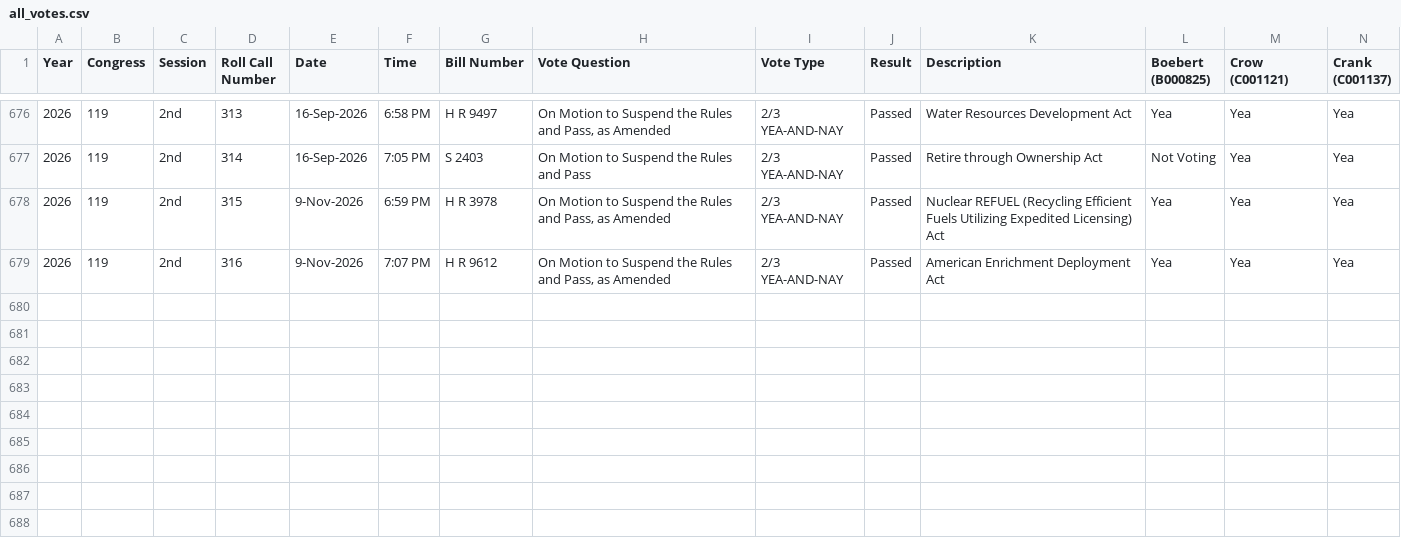
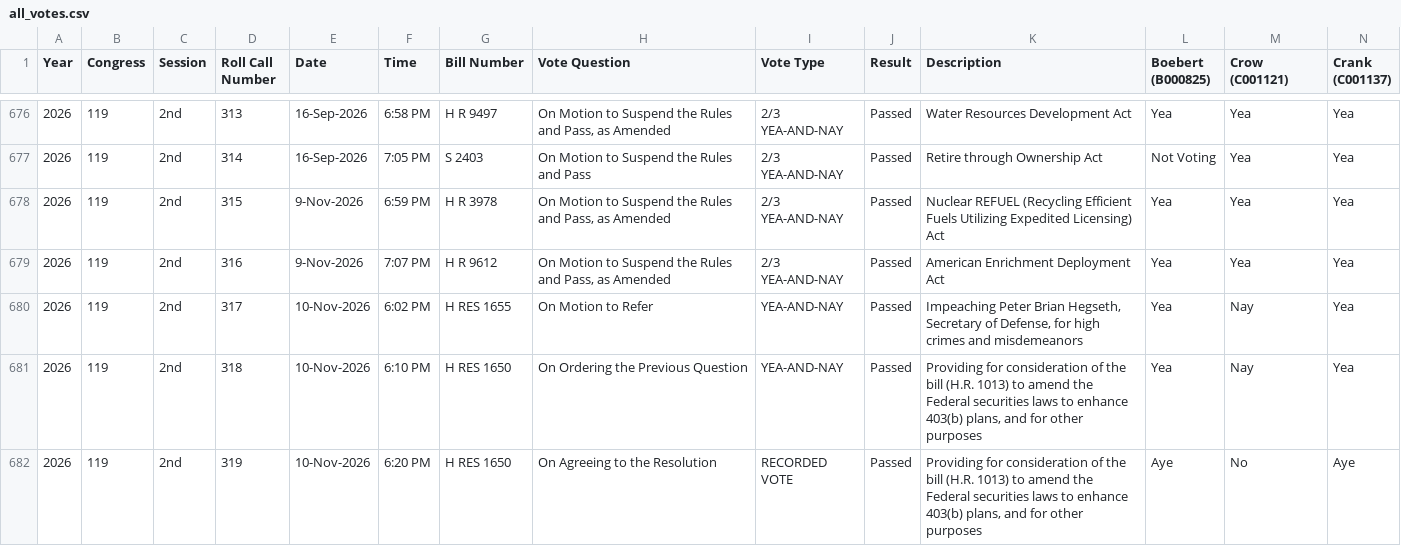
Before and after one commit to githamm/congressional-vote-tracker, a CSV file: all_votes.csv, drawn as a sheet; only a part is shown, gaps mark what is left out; rows hold the shown columns only; the diff names each change by its address in the sheet, - before the commit and + after, or states it on an @@ line.

```diff
--- a/all_votes.csv
+++ b/all_votes.csv
+row 680: 2026 | 119 | 2nd | 317 | 10-Nov-2026 | 6:02 PM | H RES 1655 | On Motion to Refer | YEA-AND-NAY | Passed | Impeaching Peter Brian Hegseth, Secretary of Defense, for high crimes and misdemeanors | Yea | Nay | Yea
+row 681: 2026 | 119 | 2nd | 318 | 10-Nov-2026 | 6:10 PM | H RES 1650 | On Ordering the Previous Question | YEA-AND-NAY | Passed | Providing for consideration of the bill (H.R. 1013) to amend the Federal securities laws to enhance 403(b) plans, and for other purposes | Yea | Nay | Yea
+row 682: 2026 | 119 | 2nd | 319 | 10-Nov-2026 | 6:20 PM | H RES 1650 | On Agreeing to the Resolution | RECORDED VOTE | Passed | Providing for consideration of the bill (H.R. 1013) to amend the Federal securities laws to enhance 403(b) plans, and for other purposes | Aye | No | Aye
```
